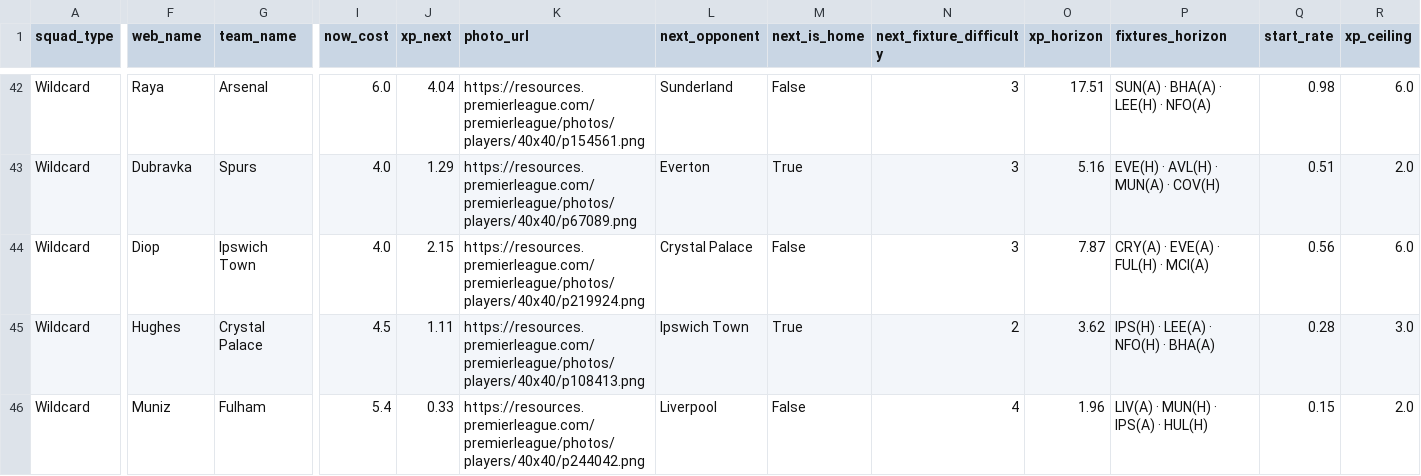
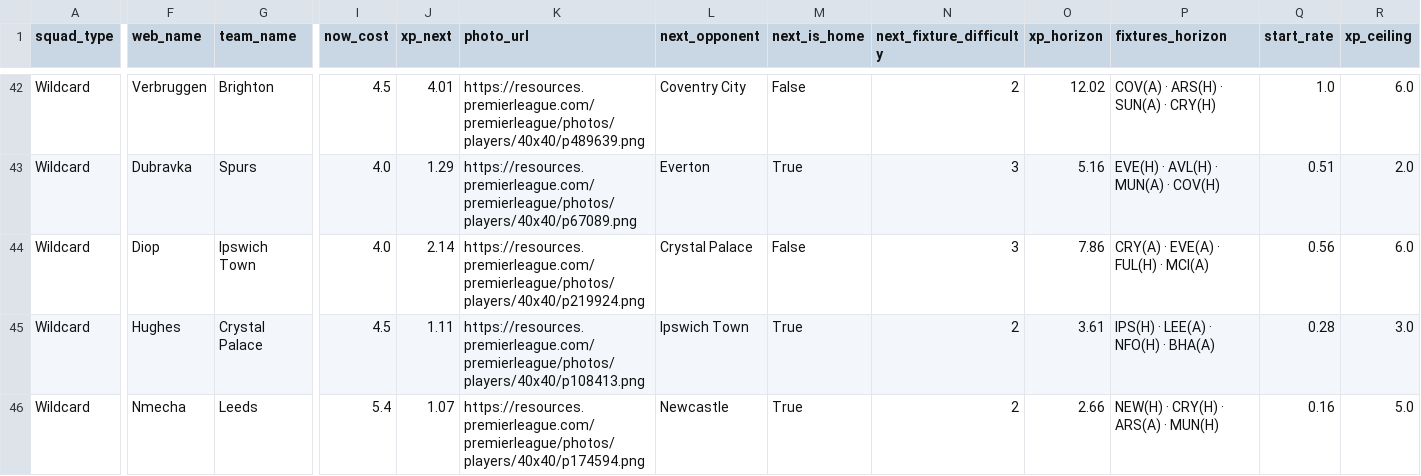
Before and after one commit to vinilop1114/gameweek-lab, a CSV file: data/processed/squad_recommendations.csv, drawn as a sheet; only a part is shown, gaps mark what is left out; the diff covers the shown part only; the diff names each change by its address in the sheet, - before the commit and + after, or states it on an @@ line.

```diff
--- a/data/processed/squad_recommendations.csv
+++ b/data/processed/squad_recommendations.csv
-F42 (web_name): Raya
+F42 (web_name): Verbruggen
-G42 (team_name): Arsenal
+G42 (team_name): Brighton
-I42 (now_cost): 6.0
+I42 (now_cost): 4.5
-J42 (xp_next): 4.04
+J42 (xp_next): 4.01
-K42 (photo_url): https://resources.premierleague.com/premierleague/photos/players/40x40/p154561.png
+K42 (photo_url): https://resources.premierleague.com/premierleague/photos/players/40x40/p489639.png
-L42 (next_opponent): Sunderland
+L42 (next_opponent): Coventry City
-N42 (next_fixture_difficulty): 3
+N42 (next_fixture_difficulty): 2
-O42 (xp_horizon): 17.51
+O42 (xp_horizon): 12.02
-P42 (fixtures_horizon): SUN(A) · BHA(A) · LEE(H) · NFO(A)
+P42 (fixtures_horizon): COV(A) · ARS(H) · SUN(A) · CRY(H)
-Q42 (start_rate): 0.98
+Q42 (start_rate): 1.0
-J44 (xp_next): 2.15
+J44 (xp_next): 2.14
-O44 (xp_horizon): 7.87
+O44 (xp_horizon): 7.86
-O45 (xp_horizon): 3.62
+O45 (xp_horizon): 3.61
-F46 (web_name): Muniz
+F46 (web_name): Nmecha
-G46 (team_name): Fulham
+G46 (team_name): Leeds
-J46 (xp_next): 0.33
+J46 (xp_next): 1.07
-K46 (photo_url): https://resources.premierleague.com/premierleague/photos/players/40x40/p244042.png
+K46 (photo_url): https://resources.premierleague.com/premierleague/photos/players/40x40/p174594.png
-L46 (next_opponent): Liverpool
+L46 (next_opponent): Newcastle
-M46 (next_is_home): False
+M46 (next_is_home): True
-N46 (next_fixture_difficulty): 4
+N46 (next_fixture_difficulty): 2
-O46 (xp_horizon): 1.96
+O46 (xp_horizon): 2.66
-P46 (fixtures_horizon): LIV(A) · MUN(H) · IPS(A) · HUL(H)
+P46 (fixtures_horizon): NEW(H) · CRY(H) · ARS(A) · MUN(H)
-Q46 (start_rate): 0.15
+Q46 (start_rate): 0.16
-R46 (xp_ceiling): 2.0
+R46 (xp_ceiling): 5.0
```
Also changed, not shown: 2 added rows, 2 removed rows and 59 edited cells elsewhere in this file, data/processed/players.csv, data/processed/players_scored.csv, 1 other file.
